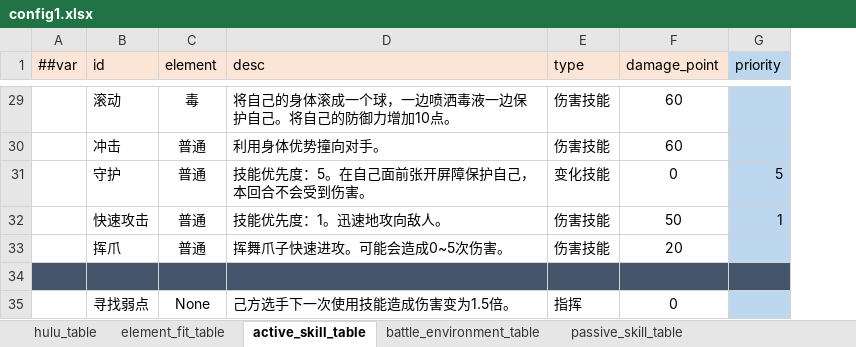
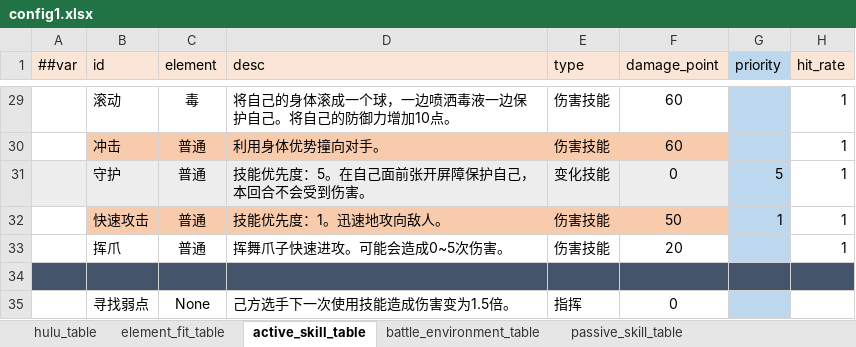
Before and after one commit to Unity-Devlop/BooomJam2024, an Excel workbook: Excels/Datas/config1.xlsx, sheet active_skill_table, drawn as a sheet; only a part is shown, gaps mark what is left out; values as stored, in another font and other column widths than the file's, no borders; the diff covers the shown part only; the diff names each change by its address in the sheet, - before the commit and + after, or states it on an @@ line.

```diff
--- a/Excels/Datas/config1.xlsx (sheet active_skill_table)
+++ b/Excels/Datas/config1.xlsx (sheet active_skill_table)
+column H (hit_rate), rows 29-33: all 1
-B30:F30 fill: none
+B30:F30 fill: #F8CBAD
-A31:F31 fill: none
+A31:F31 fill: #EDEDED
-B32:F32 fill: none
+B32:F32 fill: #F8CBAD
```
Also changed, not shown: cell formats elsewhere in this sheet, 7 other files.
